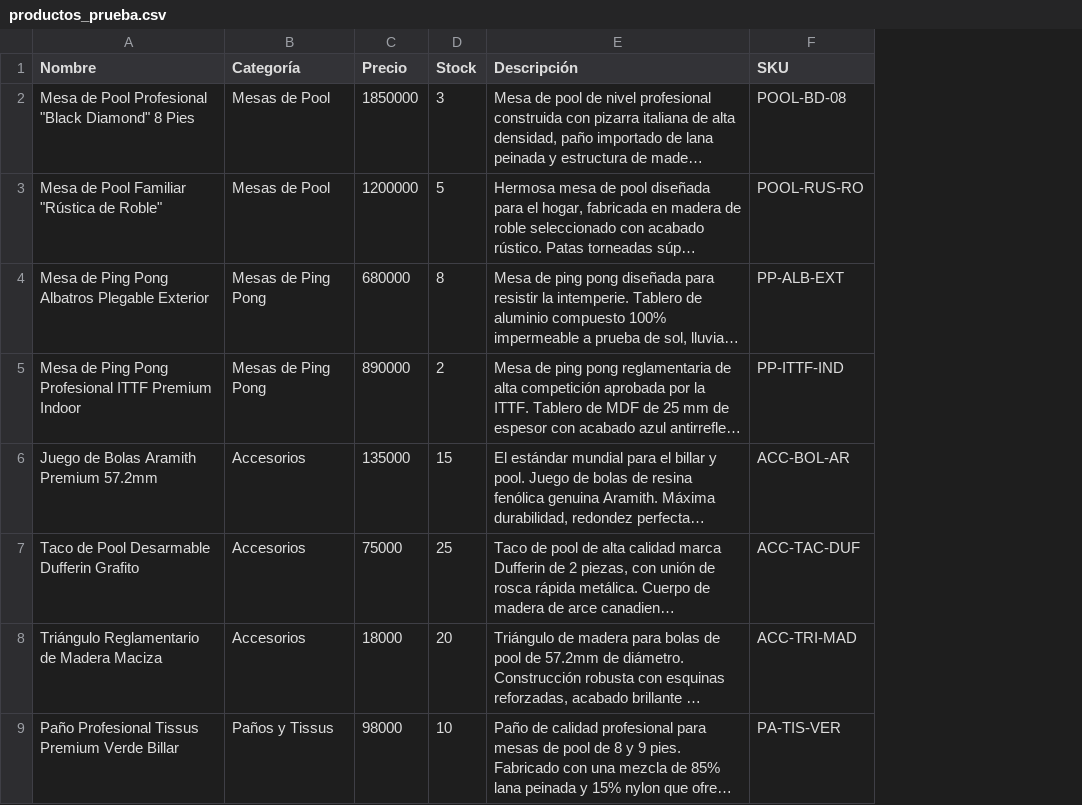
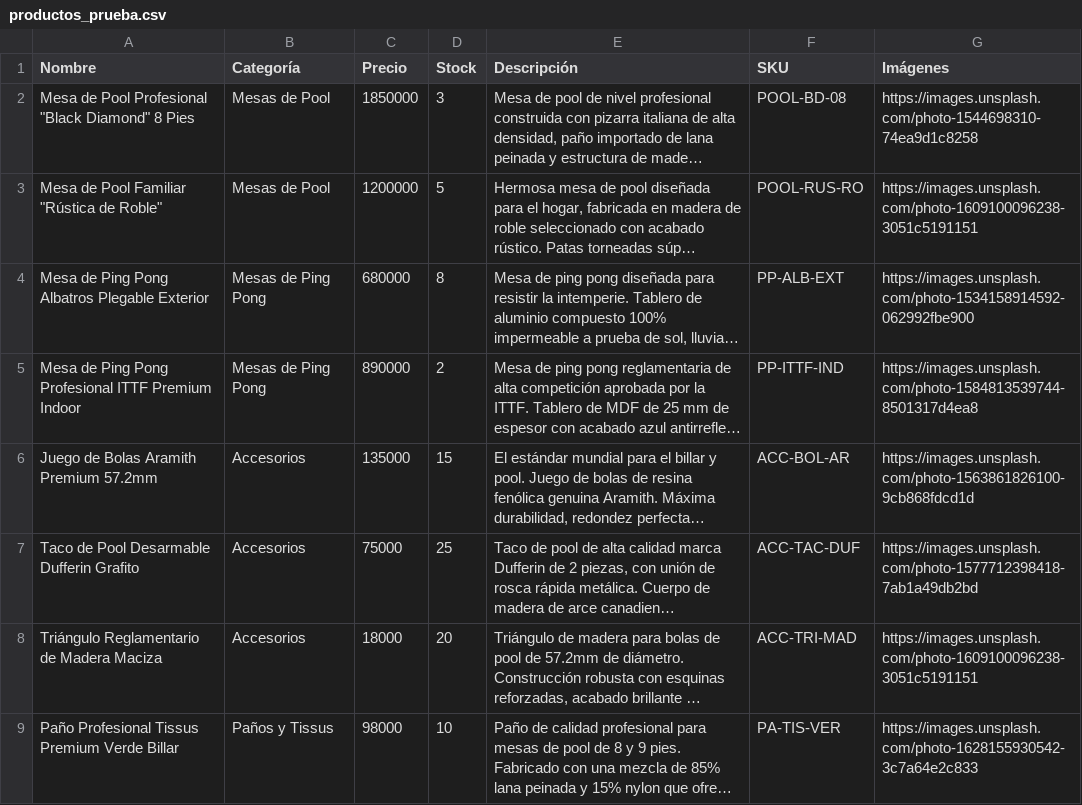
Before and after one commit to joaquinpb/tissusargentina, a CSV file: public/productos_prueba.csv, drawn as a sheet; only a part is shown; long unchanged cells end in …; the diff names each change by its address in the sheet, - before the commit and + after, or states it on an @@ line.

Commit message:
feat(admin): soporte para importar fotos de productos de forma masiva (CSV/Excel)

```diff
--- a/public/productos_prueba.csv
+++ b/public/productos_prueba.csv
+column G (Imágenes), rows 2-9: https://images.unsplash.com/photo-1544698310-74ea9d1c8258 | https://images.unsplash.com/photo-1609100096238-3051c5191151 | https://images.unsplash.com/photo-1534158914592-062992fbe900 | https://images.unsplash.com/photo-1584813539744-8501317d4ea8 | https://images.unsplash.com/photo-1563861826100-9cb868fdcd1d | https://images.unsplash.com/photo-1577712398418-7ab1a49db2bd | https://images.unsplash.com/photo-1609100096238-3051c5191151 | https://images.unsplash.com/photo-1628155930542-3c7a64e2c833
```
Also changed, not shown: public/template_productos.csv, 2 other files.
